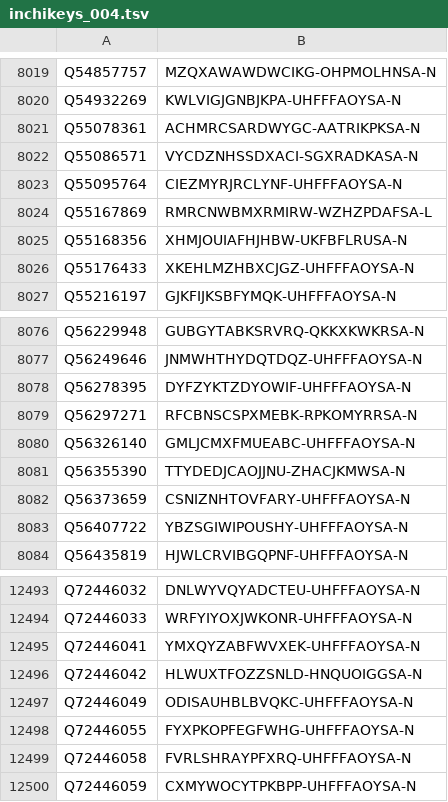
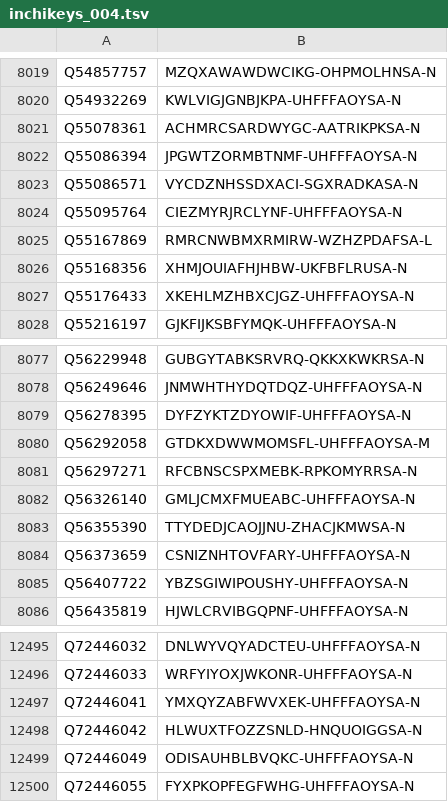
Before and after one commit to egonw/wikidata-chemistry, a TSV file: inchikeys/inchikeys_004.tsv, drawn as a sheet; only a part is shown, gaps mark what is left out; removed rows and columns are numbered as before the commit, all else as after; the diff names each change by its address in the sheet, - before the commit and + after, or states it on an @@ line.

```diff
--- a/inchikeys/inchikeys_004.tsv
+++ b/inchikeys/inchikeys_004.tsv
+row 8022: Q55086394 | JPGWTZORMBTNMF-UHFFFAOYSA-N
+row 8080: Q56292058 | GTDKXDWWMOMSFL-UHFFFAOYSA-M
-row 12499: Q72446058 | FVRLSHRAYPFXRQ-UHFFFAOYSA-N
-row 12500: Q72446059 | CXMYWOCYTPKBPP-UHFFFAOYSA-N
```
Also changed, not shown: inchikeys/inchikeys_005.tsv, inchikeys/inchikeys_006.tsv, 24 other files.
